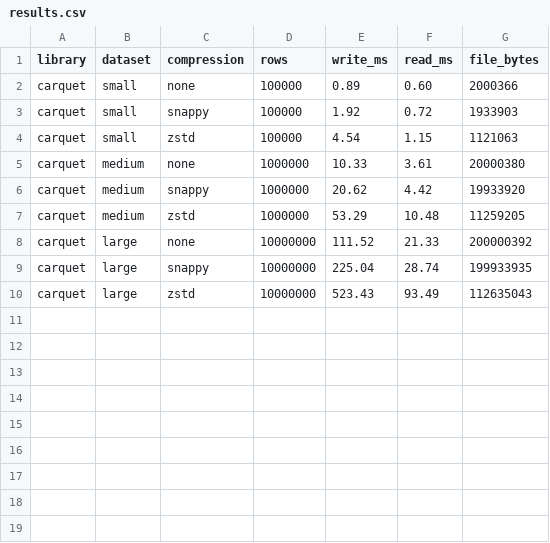
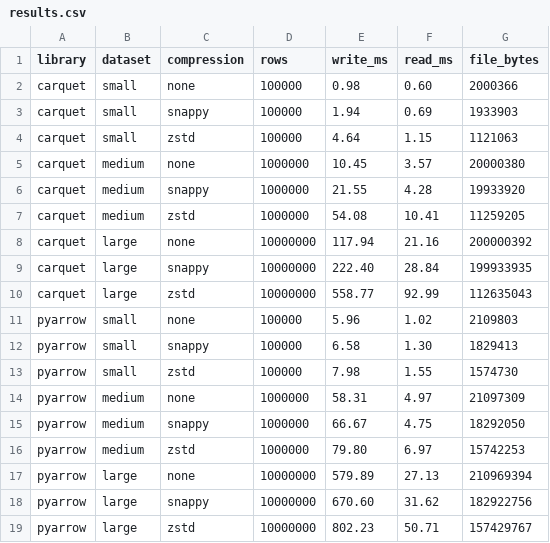
Before and after one commit to Vitruves/carquet, a CSV file: benchmark/results.csv, drawn as a sheet.

Commit message:
Update benchmark results for ARM macOS

```diff
--- a/benchmark/results.csv
+++ b/benchmark/results.csv
@@ -1,10 +1,19 @@
 library,dataset,compression,rows,write_ms,read_ms,file_bytes
-carquet,small,none,100000,0.89,0.60,2000366
-carquet,small,snappy,100000,1.92,0.72,1933903
-carquet,small,zstd,100000,4.54,1.15,1121063
-carquet,medium,none,1000000,10.33,3.61,20000380
-carquet,medium,snappy,1000000,20.62,4.42,19933920
-carquet,medium,zstd,1000000,53.29,10.48,11259205
-carquet,large,none,10000000,111.52,21.33,200000392
-carquet,large,snappy,10000000,225.04,28.74,199933935
-carquet,large,zstd,10000000,523.43,93.49,112635043
+carquet,small,none,100000,0.98,0.60,2000366
+carquet,small,snappy,100000,1.94,0.69,1933903
+carquet,small,zstd,100000,4.64,1.15,1121063
+carquet,medium,none,1000000,10.45,3.57,20000380
+carquet,medium,snappy,1000000,21.55,4.28,19933920
+carquet,medium,zstd,1000000,54.08,10.41,11259205
+carquet,large,none,10000000,117.94,21.16,200000392
+carquet,large,snappy,10000000,222.40,28.84,199933935
+carquet,large,zstd,10000000,558.77,92.99,112635043
+pyarrow,small,none,100000,5.96,1.02,2109803
+pyarrow,small,snappy,100000,6.58,1.30,1829413
+pyarrow,small,zstd,100000,7.98,1.55,1574730
+pyarrow,medium,none,1000000,58.31,4.97,21097309
+pyarrow,medium,snappy,1000000,66.67,4.75,18292050
+pyarrow,medium,zstd,1000000,79.80,6.97,15742253
+pyarrow,large,none,10000000,579.89,27.13,210969394
+pyarrow,large,snappy,10000000,670.60,31.62,182922756
+pyarrow,large,zstd,10000000,802.23,50.71,157429767
```
Also changed, not shown: 1 other file.
